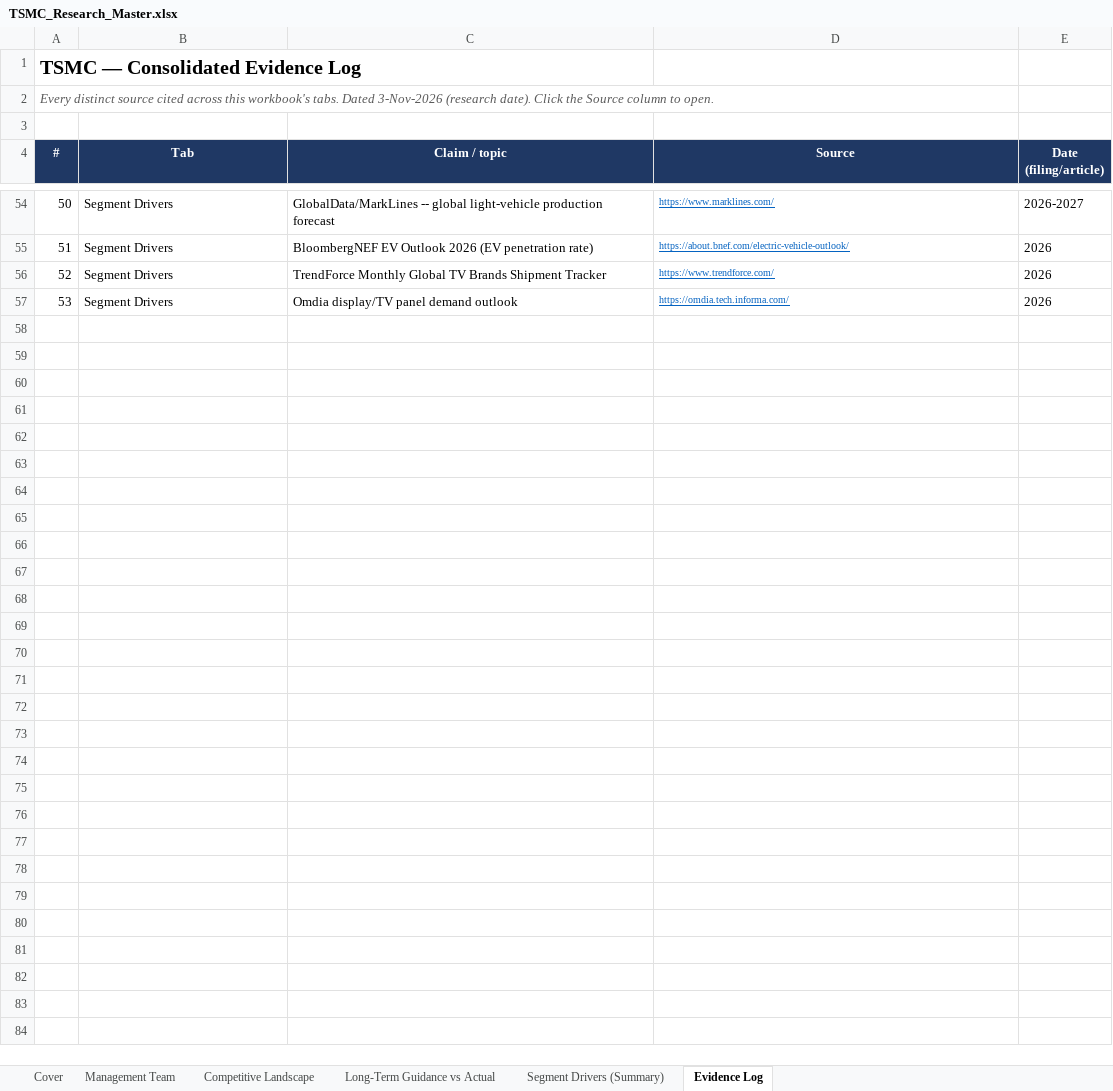
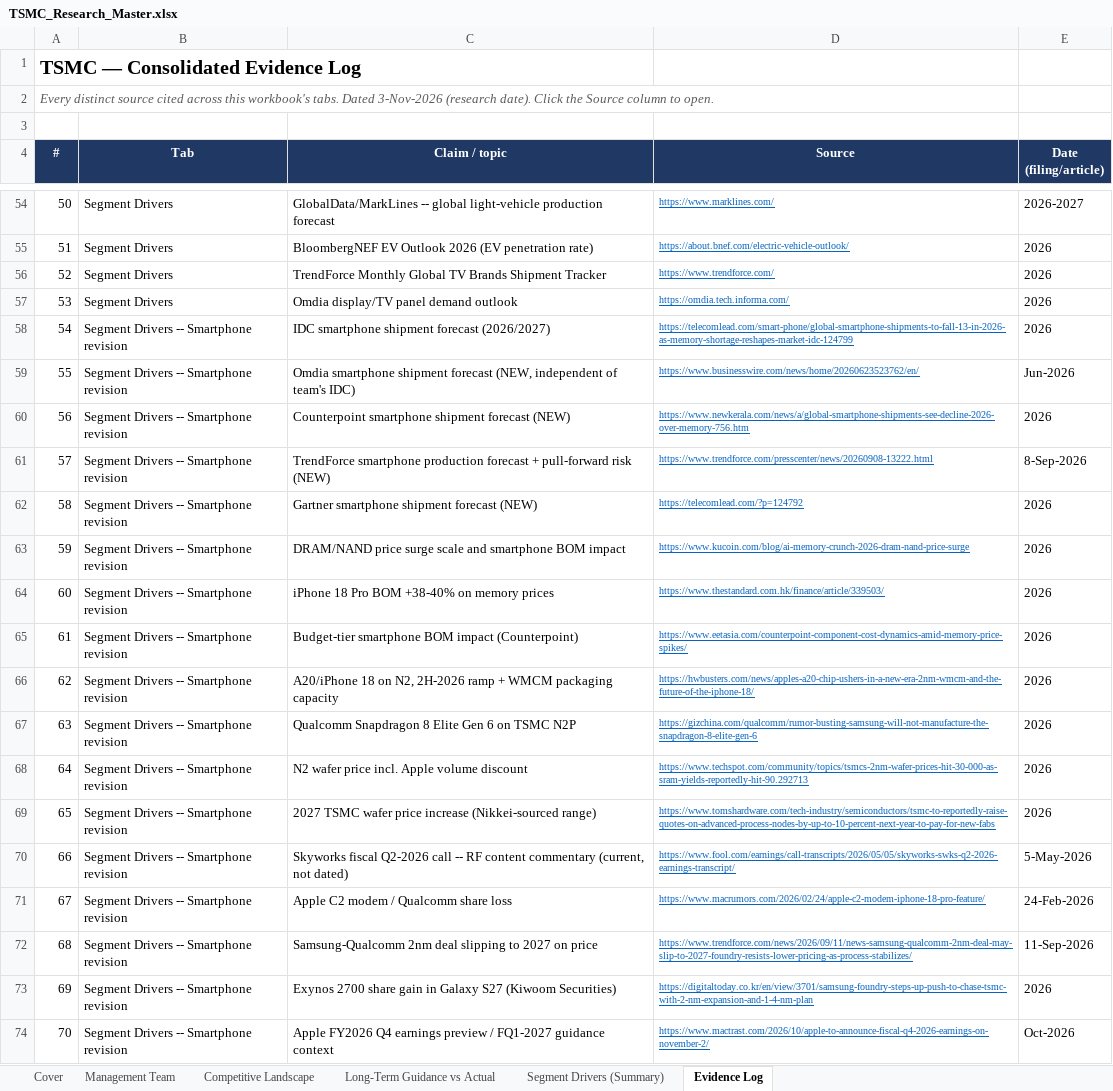
Before and after one commit to bichngocnguyenuk/Financials, an Excel workbook: TSMC_Research_Master.xlsx, sheet Evidence Log, drawn as a sheet; only a part is shown, gaps mark what is left out; values as stored, in another font and other column widths than the file's, no borders; the diff names each change by its address in the sheet, - before the commit and + after, or states it on an @@ line.

```diff
--- a/TSMC_Research_Master.xlsx (sheet Evidence Log)
+++ b/TSMC_Research_Master.xlsx (sheet Evidence Log)
+row 58: 54 | Segment Drivers -- Smartphone revision | IDC smartphone shipment forecast (2026/2027) | https://telecomlead.com/smart-phone/global-smartphone-shipments-to-fall-13-in-2026-as-memory-shortage-reshapes-market-idc-124799 | 2026
+row 59: 55 | Segment Drivers -- Smartphone revision | Omdia smartphone shipment forecast (NEW, independent of team's IDC) | https://www.businesswire.com/news/home/20260623523762/en/ | Jun-2026
+row 60: 56 | Segment Drivers -- Smartphone revision | Counterpoint smartphone shipment forecast (NEW) | https://www.newkerala.com/news/a/global-smartphone-shipments-see-decline-2026-over-memory-756.htm | 2026
+row 61: 57 | Segment Drivers -- Smartphone revision | TrendForce smartphone production forecast + pull-forward risk (NEW) | https://www.trendforce.com/presscenter/news/20260908-13222.html | 8-Sep-2026
+row 62: 58 | Segment Drivers -- Smartphone revision | Gartner smartphone shipment forecast (NEW) | https://telecomlead.com/?p=124792 | 2026
+row 63: 59 | Segment Drivers -- Smartphone revision | DRAM/NAND price surge scale and smartphone BOM impact | https://www.kucoin.com/blog/ai-memory-crunch-2026-dram-nand-price-surge | 2026
+row 64: 60 | Segment Drivers -- Smartphone revision | iPhone 18 Pro BOM +38-40% on memory prices | https://www.thestandard.com.hk/finance/article/339503/ | 2026
+row 65: 61 | Segment Drivers -- Smartphone revision | Budget-tier smartphone BOM impact (Counterpoint) | https://www.eetasia.com/counterpoint-component-cost-dynamics-amid-memory-price-spikes/ | 2026
+row 66: 62 | Segment Drivers -- Smartphone revision | A20/iPhone 18 on N2, 2H-2026 ramp + WMCM packaging capacity | https://hwbusters.com/news/apples-a20-chip-ushers-in-a-new-era-2nm-wmcm-and-the-future-of-the-iphone-18/ | 2026
+row 67: 63 | Segment Drivers -- Smartphone revision | Qualcomm Snapdragon 8 Elite Gen 6 on TSMC N2P | https://gizchina.com/qualcomm/rumor-busting-samsung-will-not-manufacture-the-snapdragon-8-elite-gen-6 | 2026
+row 68: 64 | Segment Drivers -- Smartphone revision | N2 wafer price incl. Apple volume discount | https://www.techspot.com/community/topics/tsmcs-2nm-wafer-prices-hit-30-000-as-sram-yields-reportedly-hit-90.292713 | 2026
+row 69: 65 | Segment Drivers -- Smartphone revision | 2027 TSMC wafer price increase (Nikkei-sourced range) | https://www.tomshardware.com/tech-industry/semiconductors/tsmc-to-reportedly-raise-quotes-on-advanced-process-nodes-by-up-to-10-percent-next-year-to-pay-for-new-fabs | 2026
+row 70: 66 | Segment Drivers -- Smartphone revision | Skyworks fiscal Q2-2026 call -- RF content commentary (current, not dated) | https://www.fool.com/earnings/call-transcripts/2026/05/05/skyworks-swks-q2-2026-earnings-transcript/ | 5-May-2026
+row 71: 67 | Segment Drivers -- Smartphone revision | Apple C2 modem / Qualcomm share loss | https://www.macrumors.com/2026/02/24/apple-c2-modem-iphone-18-pro-feature/ | 24-Feb-2026
+row 72: 68 | Segment Drivers -- Smartphone revision | Samsung-Qualcomm 2nm deal slipping to 2027 on price | https://www.trendforce.com/news/2026/09/11/news-samsung-qualcomm-2nm-deal-may-slip-to-2027-foundry-resists-lower-pricing-as-process-stabilizes/ | 11-Sep-2026
+row 73: 69 | Segment Drivers -- Smartphone revision | Exynos 2700 share gain in Galaxy S27 (Kiwoom Securities) | https://digitaltoday.co.kr/en/view/3701/samsung-foundry-steps-up-push-to-chase-tsmc-with-2-nm-expansion-and-1-4-nm-plan | 2026
+row 74: 70 | Segment Drivers -- Smartphone revision | Apple FY2026 Q4 earnings preview / FQ1-2027 guidance context | https://www.mactrast.com/2026/10/apple-to-announce-fiscal-q4-2026-earnings-on-november-2/ | Oct-2026
```
Also changed, not shown: sheet Segment Drivers (Summary).
